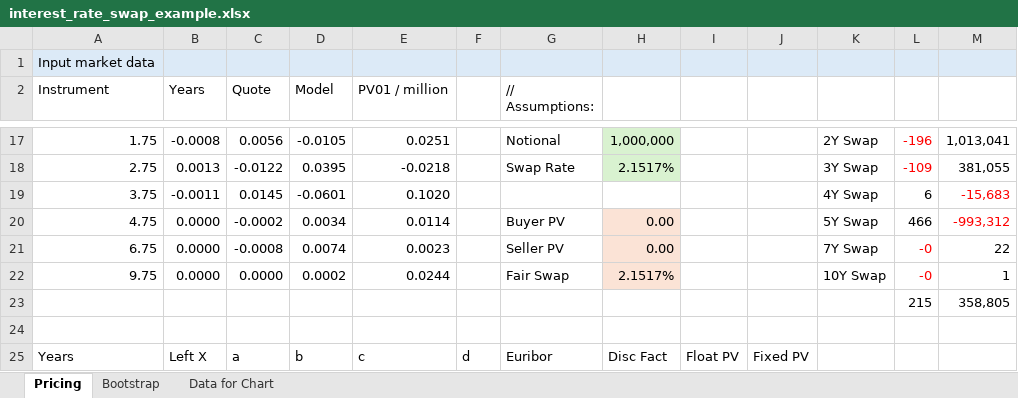
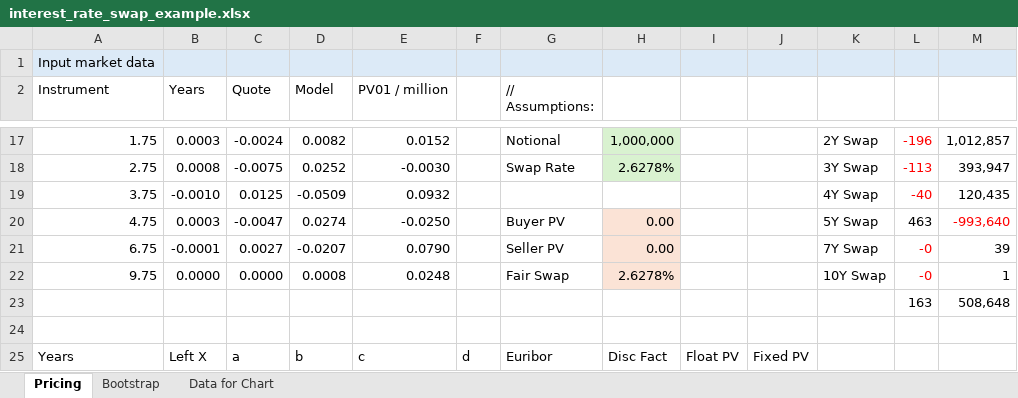
Before and after one commit to artem-bakulin/latex, an Excel workbook: derivatives/interest_rate_swap_example.xlsx, sheet Pricing, drawn as a sheet; only a part is shown, gaps mark what is left out; values as stored, in another font and other column widths than the file's, no borders; charts and pictures and conditional formats not drawn; removed rows and columns are numbered as before the commit, all else as after; the diff covers the shown part only; the diff names each change by its address in the sheet, - before the commit and + after, or states it on an @@ line.

Commit message:
Update interest rate swaps example

```diff
--- a/derivatives/interest_rate_swap_example.xlsx (sheet Pricing)
+++ b/derivatives/interest_rate_swap_example.xlsx (sheet Pricing)
-B17 (Years): -0.0008
+B17 (Years): 0.0003
-C17 (Quote): 0.0056
+C17 (Quote): -0.0024
-D17 (Model): -0.0105
+D17 (Model): 0.0082
-E17 (PV01 / million): 0.0251
+E17 (PV01 / million): 0.0152
-M17: 1,013,041
+M17: 1,012,857
-B18 (Years): 0.0013
+B18 (Years): 0.0008
-C18 (Quote): -0.0122
+C18 (Quote): -0.0075
-D18 (Model): 0.0395
+D18 (Model): 0.0252
-E18 (PV01 / million): -0.0218
+E18 (PV01 / million): -0.0030
-H18: 2.1517%
+H18: 2.6278%
-L18: -109
+L18: -113
-M18: 381,055
+M18: 393,947
-row 19: 3.75 | -0.0011 | 0.0145 | -0.0601 | 0.1020 |  |  |  |  |  | 4Y Swap | 6 | -15,683
+row 19: 3.75 | -0.0010 | 0.0125 | -0.0509 | 0.0932 |  |  |  |  |  | 4Y Swap | -40 | 120,435
-B20 (Years): 0.0000
+B20 (Years): 0.0003
-C20 (Quote): -0.0002
+C20 (Quote): -0.0047
-D20 (Model): 0.0034
+D20 (Model): 0.0274
-E20 (PV01 / million): 0.0114
+E20 (PV01 / million): -0.0250
-L20: 466
+L20: 463
-M20: -993,312
+M20: -993,640
-B21 (Years): 0.0000
+B21 (Years): -0.0001
-C21 (Quote): -0.0008
+C21 (Quote): 0.0027
-D21 (Model): 0.0074
+D21 (Model): -0.0207
-E21 (PV01 / million): 0.0023
+E21 (PV01 / million): 0.0790
-M21: 22
+M21: 39
-D22 (Model): 0.0002
+D22 (Model): 0.0008
-E22 (PV01 / million): 0.0244
+E22 (PV01 / million): 0.0248
-H22: 2.1517%
+H22: 2.6278%
-row 23:  |  |  |  |  |  |  |  |  |  |  | 215 | 358,805
+row 23:  |  |  |  |  |  |  |  |  |  |  | 163 | 508,648
```
Also changed, not shown: 9 added rows, 9 removed rows and 214 edited cells elsewhere in this sheet, sheet Bootstrap, sheet Data for Chart, charts or pictures.
